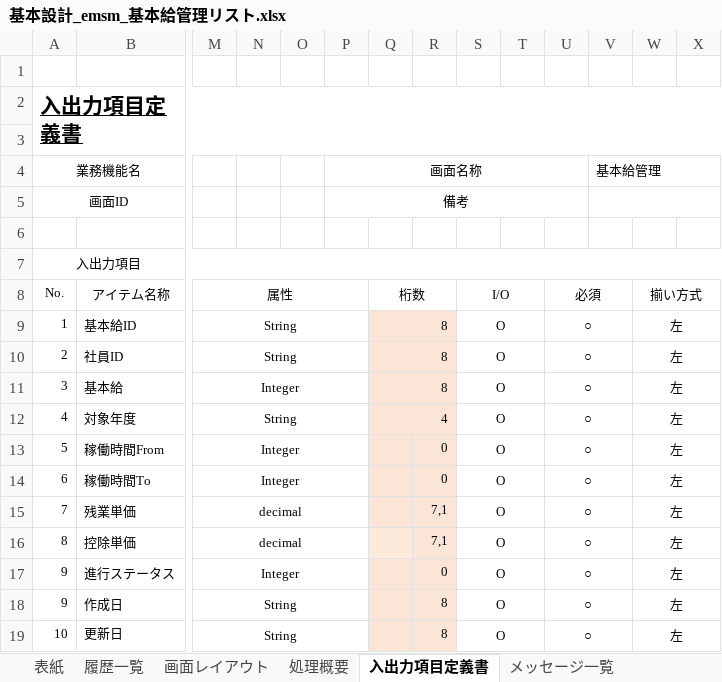
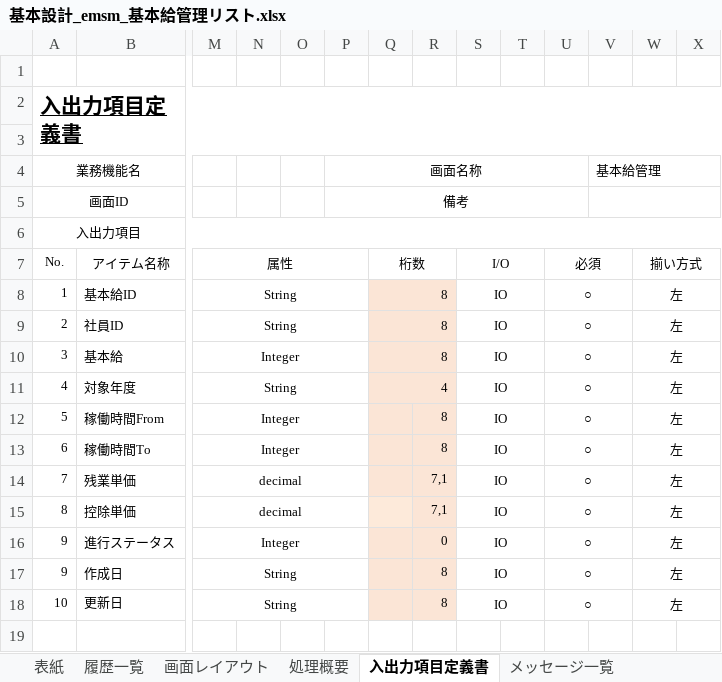
Before and after one commit to softtechSoft/emsm, an Excel workbook: DOC/基本設計/基本設計_emsm_基本給管理リスト.xlsx, sheet 入出力項目定義書, drawn as a sheet; only a part is shown, gaps mark what is left out; values as stored, in another font and other column widths than the file's, no borders; removed rows and columns are numbered as before the commit, all else as after; rows hold the shown columns only; the diff names each change by its address in the sheet, - before the commit and + after, or states it on an @@ line.

```diff
--- a/DOC/基本設計/基本設計_emsm_基本給管理リスト.xlsx (sheet 入出力項目定義書)
+++ b/DOC/基本設計/基本設計_emsm_基本給管理リスト.xlsx (sheet 入出力項目定義書)
-row 6: (empty)
-S8:S18: O
+S8:S18: IO
-R12:R13: 0
+R12:R13: 8
```
Also changed, not shown: sheet メッセージ一覧, sheet 画面レイアウト, sheet 処理概要, 1 other file.
